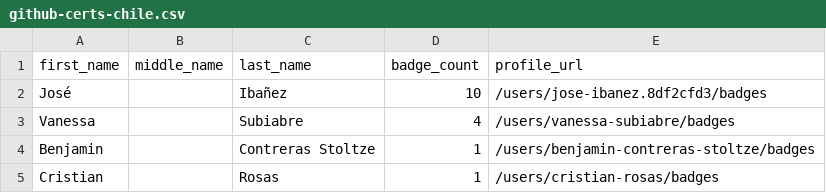
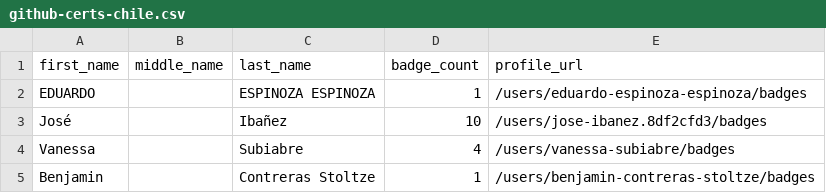
Before and after one commit to Joas707/github-certification-ranking-fork, a CSV file: datasource/github-certs-chile.csv, drawn as a sheet; only a part is shown; the shorter side is filled out with more unchanged rows.

```diff
--- a/datasource/github-certs-chile.csv
+++ b/datasource/github-certs-chile.csv
@@ -1,2 +1,3 @@
 first_name,middle_name,last_name,badge_count,profile_url
+EDUARDO,,ESPINOZA ESPINOZA,1,/users/eduardo-espinoza-espinoza/badges
 José,,Ibañez,10,/users/jose-ibanez.8df2cfd3/badges
```
Also changed, not shown: datasource/github-certs-france.csv, datasource/github-certs-mexico.csv, 29 other files.
